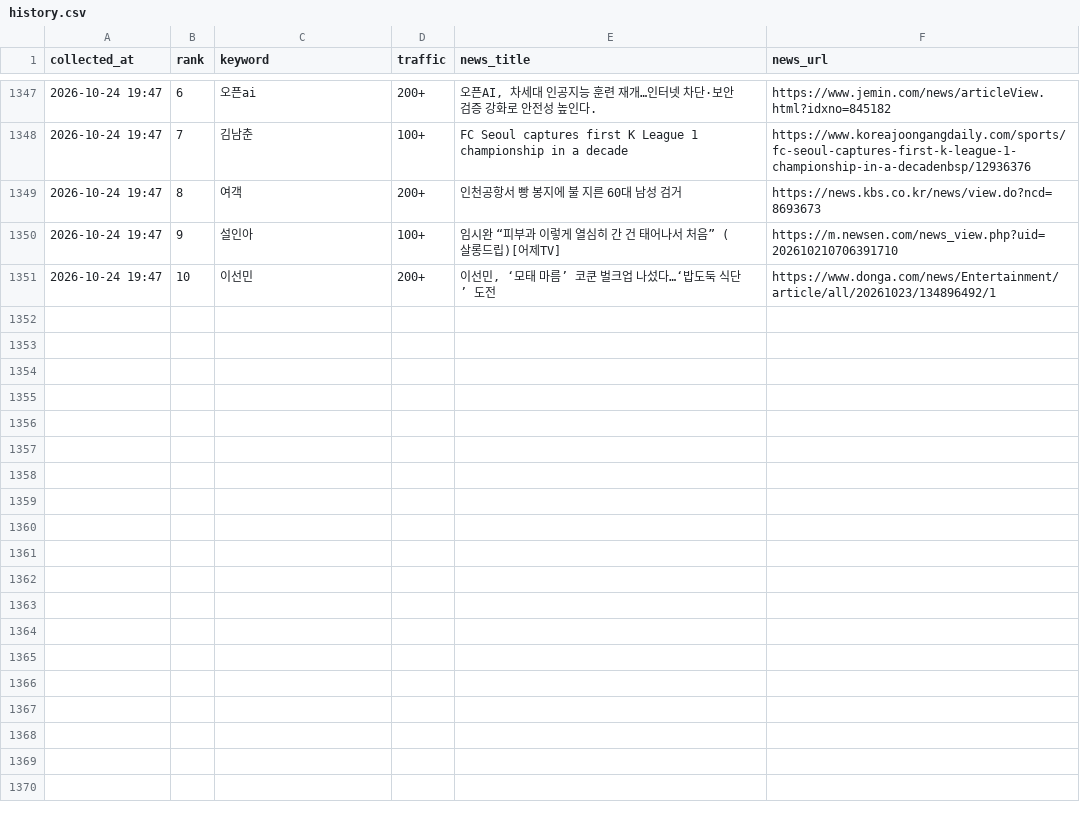
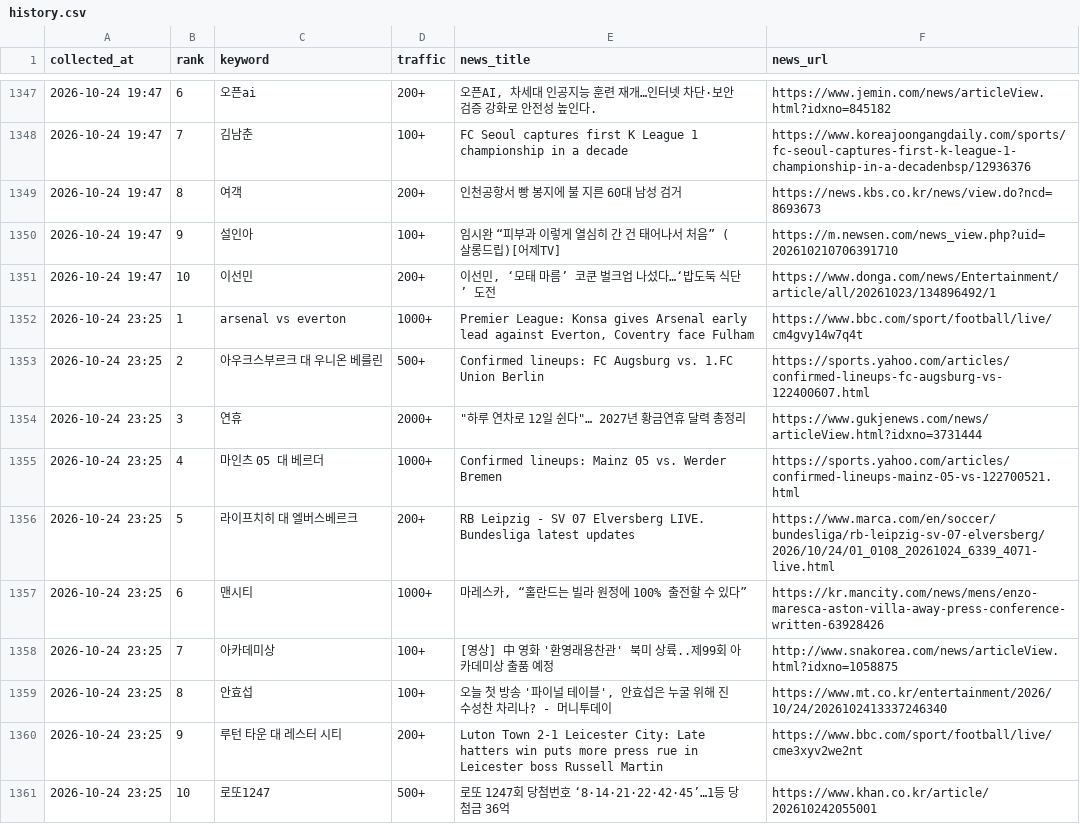
Before and after one commit to sulllll/claude_cloud, a CSV file: site/data/history.csv, drawn as a sheet; only a part is shown, gaps mark what is left out; the diff names each change by its address in the sheet, - before the commit and + after, or states it on an @@ line.

```diff
--- a/site/data/history.csv
+++ b/site/data/history.csv
+row 1352: 2026-10-24 23:25 | 1 | arsenal vs everton | 1000+ | Premier League: Konsa gives Arsenal early lead against Everton, Coventry face Fulham | https://www.bbc.com/sport/football/live/cm4gvy14w7q4t
+row 1353: 2026-10-24 23:25 | 2 | 아우크스부르크 대 우니온 베를린 | 500+ | Confirmed lineups: FC Augsburg vs. 1.FC Union Berlin | https://sports.yahoo.com/articles/confirmed-lineups-fc-augsburg-vs-122400607.html
+row 1354: 2026-10-24 23:25 | 3 | 연휴 | 2000+ | "하루 연차로 12일 쉰다"… 2027년 황금연휴 달력 총정리 | https://www.gukjenews.com/news/articleView.html?idxno=3731444
+row 1355: 2026-10-24 23:25 | 4 | 마인츠 05 대 베르더 | 1000+ | Confirmed lineups: Mainz 05 vs. Werder Bremen | https://sports.yahoo.com/articles/confirmed-lineups-mainz-05-vs-122700521.html
+row 1356: 2026-10-24 23:25 | 5 | 라이프치히 대 엘버스베르크 | 200+ | RB Leipzig - SV 07 Elversberg LIVE. Bundesliga latest updates | https://www.marca.com/en/soccer/bundesliga/rb-leipzig-sv-07-elversberg/2026/10/24/01_0108_20261024_6339_4071-live.html
+row 1357: 2026-10-24 23:25 | 6 | 맨시티 | 1000+ | 마레스카, “홀란드는 빌라 원정에 100% 출전할 수 있다” | https://kr.mancity.com/news/mens/enzo-maresca-aston-villa-away-press-conference-written-63928426
+row 1358: 2026-10-24 23:25 | 7 | 아카데미상 | 100+ | [영상] 中 영화 '환영래용찬관' 북미 상륙..제99회 아카데미상 출품 예정 | http://www.snakorea.com/news/articleView.html?idxno=1058875
+row 1359: 2026-10-24 23:25 | 8 | 안효섭 | 100+ | 오늘 첫 방송 '파이널 테이블', 안효섭은 누굴 위해 진수성찬 차리나? - 머니투데이 | https://www.mt.co.kr/entertainment/2026/10/24/2026102413337246340
+row 1360: 2026-10-24 23:25 | 9 | 루턴 타운 대 레스터 시티 | 200+ | Luton Town 2-1 Leicester City: Late hatters win puts more press rue in Leicester boss Russell Martin | https://www.bbc.com/sport/football/live/cme3xyv2we2nt
+row 1361: 2026-10-24 23:25 | 10 | 로또1247 | 500+ | 로또 1247회 당첨번호 ‘8·14·21·22·42·45’…1등 당첨금 36억 | https://www.khan.co.kr/article/202610242055001
```
Also changed, not shown: 2 other files.
